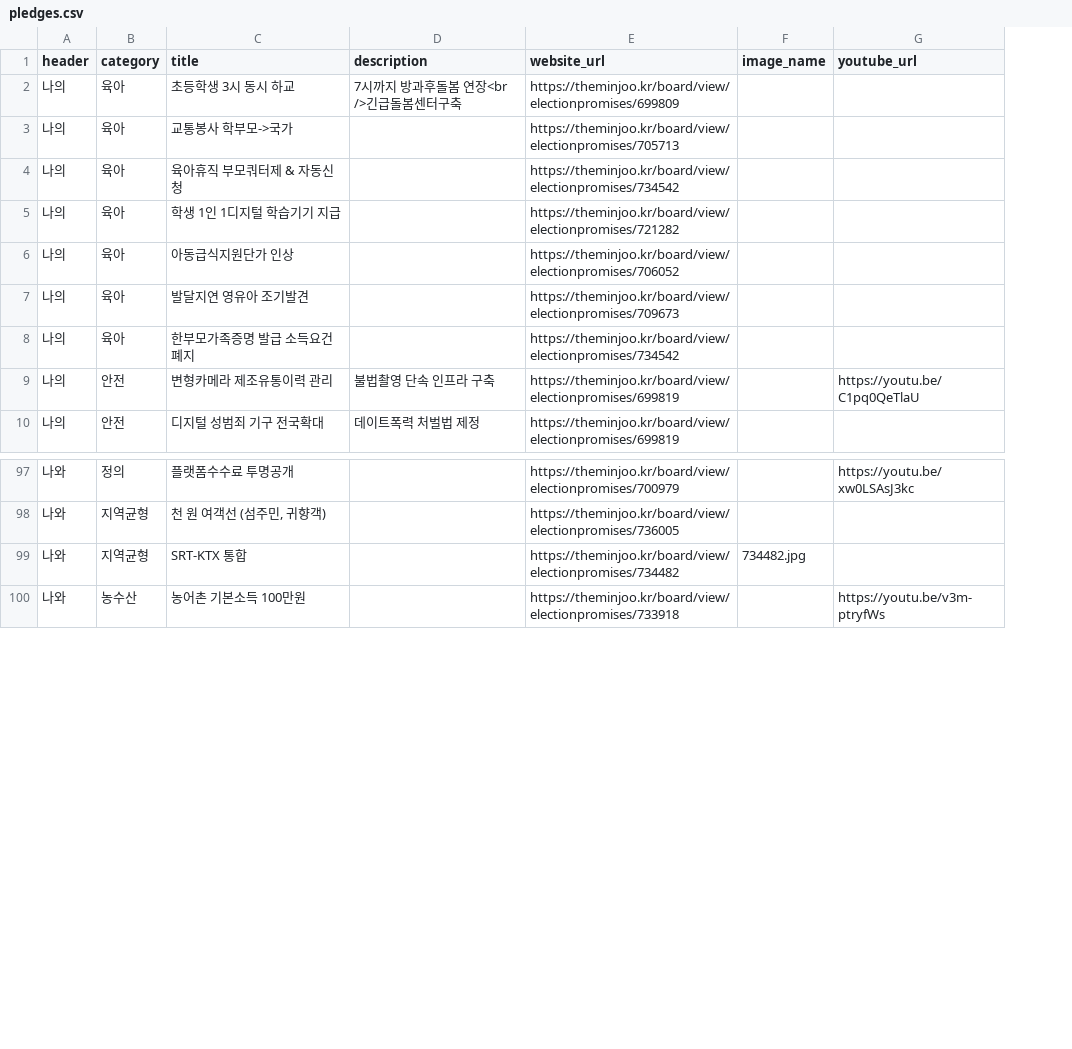
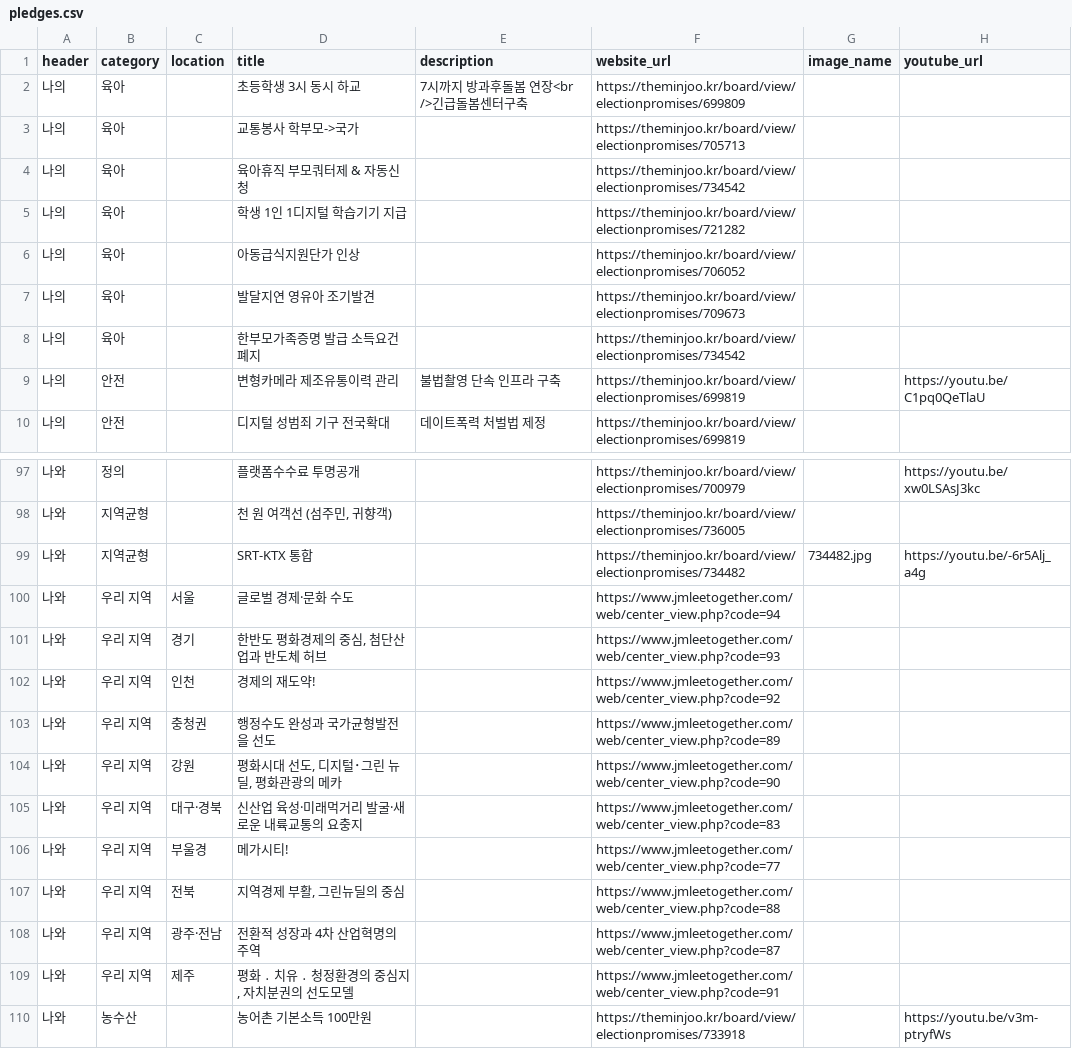
Before and after one commit to p4u-jm/p4u-jm.github.io, a CSV file: data/pledges.csv, drawn as a sheet; only a part is shown, gaps mark what is left out; addresses are those after the commit; the diff names each change by its address in the sheet, - before the commit and + after, or states it on an @@ line.

Commit message:
added: location

```diff
--- a/data/pledges.csv
+++ b/data/pledges.csv
+column C (location), empty
-H99 (youtube_url): (empty)
+H99 (youtube_url): https://youtu.be/-6r5Alj_a4g
+row 100: 나와 | 우리 지역 | 서울 | 글로벌 경제·문화 수도 |  | https://www.jmleetogether.com/web/center_view.php?code=94
+row 101: 나와 | 우리 지역 | 경기 | 한반도 평화경제의 중심, 첨단산업과 반도체 허브 |  | https://www.jmleetogether.com/web/center_view.php?code=93
+row 102: 나와 | 우리 지역 | 인천 | 경제의 재도약! |  | https://www.jmleetogether.com/web/center_view.php?code=92
+row 103: 나와 | 우리 지역 | 충청권 | 행정수도 완성과 국가균형발전을 선도 |  | https://www.jmleetogether.com/web/center_view.php?code=89
+row 104: 나와 | 우리 지역 | 강원 | 평화시대 선도, 디지털･그린 뉴딜, 평화관광의 메카 |  | https://www.jmleetogether.com/web/center_view.php?code=90
+row 105: 나와 | 우리 지역 | 대구·경북 | 신산업 육성·미래먹거리 발굴·새로운 내륙교통의 요충지 |  | https://www.jmleetogether.com/web/center_view.php?code=83
+row 106: 나와 | 우리 지역 | 부울경 | 메가시티! |  | https://www.jmleetogether.com/web/center_view.php?code=77
+row 107: 나와 | 우리 지역 | 전북 | 지역경제 부활, 그린뉴딜의 중심 |  | https://www.jmleetogether.com/web/center_view.php?code=88
+row 108: 나와 | 우리 지역 | 광주·전남 | 전환적 성장과 4차 산업혁명의 주역 |  | https://www.jmleetogether.com/web/center_view.php?code=87
+row 109: 나와 | 우리 지역 | 제주 | 평화 ․ 치유 ․ 청정환경의 중심지, 자치분권의 선도모델 |  | https://www.jmleetogether.com/web/center_view.php?code=91
```
Also changed, not shown: 3 other files.
